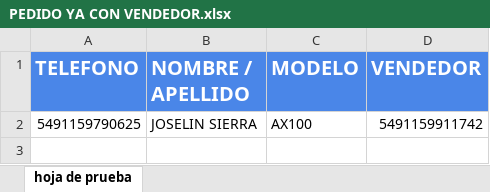
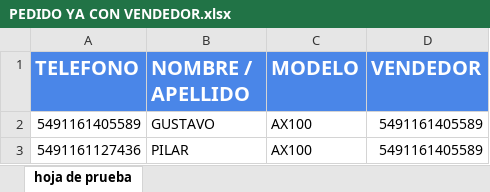
Before and after one commit to Gusgv-arg/3.2.10.MEGAMOTO-WhatsApp, an Excel workbook: excel/PEDIDO YA CON VENDEDOR.xlsx, sheet hoja de prueba, drawn as a sheet; values as stored, in another font and other column widths than the file's, no borders; removed rows and columns are numbered as before the commit, all else as after; the diff names each change by its address in the sheet, - before the commit and + after, or states it on an @@ line.

Commit message:
bufferData

```diff
--- a/excel/PEDIDO YA CON VENDEDOR.xlsx (sheet hoja de prueba)
+++ b/excel/PEDIDO YA CON VENDEDOR.xlsx (sheet hoja de prueba)
-row 2: 5491159790625 | JOSELIN SIERRA | AX100 | 5491159911742
+row 2: 5491161405589 | GUSTAVO | AX100 | 5491161405589
+row 3: 5491161127436 | PILAR | AX100 | 5491161405589
```
Also changed, not shown: 1 other file.
